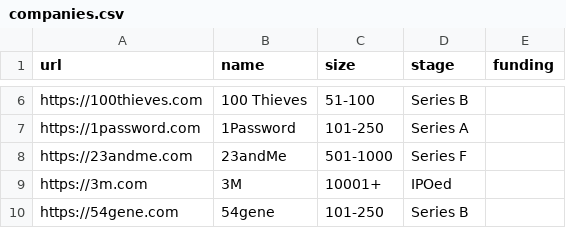
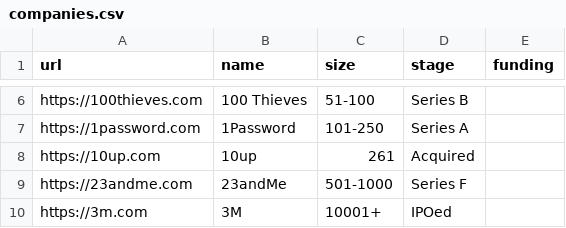
Before and after one commit to jobsort/jobsort, a CSV file: companies.csv, drawn as a sheet; only a part is shown, gaps mark what is left out; the shorter side is filled out with more unchanged rows.

Commit message:
Update companies.csv

```diff
--- a/companies.csv
+++ b/companies.csv
@@ -7,2 +7,3 @@ https://100thieves.com,100 Thieves,51-100,Series B,
 https://1password.com,1Password,101-250,Series A,
+https://10up.com,10up,261,Acquired,
 https://23andme.com,23andMe,501-1000,Series F,
```
